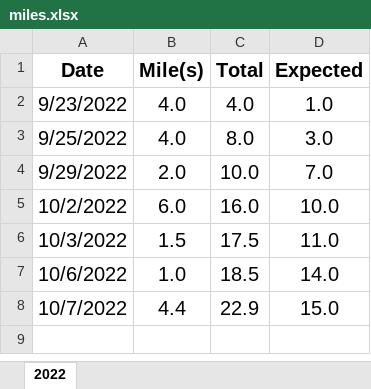
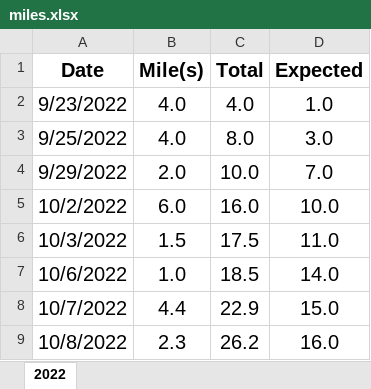
Before and after one commit to jiqiangyao123/health, an Excel workbook: miles.xlsx, sheet 2022, drawn as a sheet; values as stored, in another font and other column widths than the file's, no borders; the diff names each change by its address in the sheet, - before the commit and + after, or states it on an @@ line.

Commit message:
miles
miles

```diff
--- a/miles.xlsx (sheet 2022)
+++ b/miles.xlsx (sheet 2022)
+row 9: 10/8/2022 | 2.3 | 26.2 | 16.0
```
